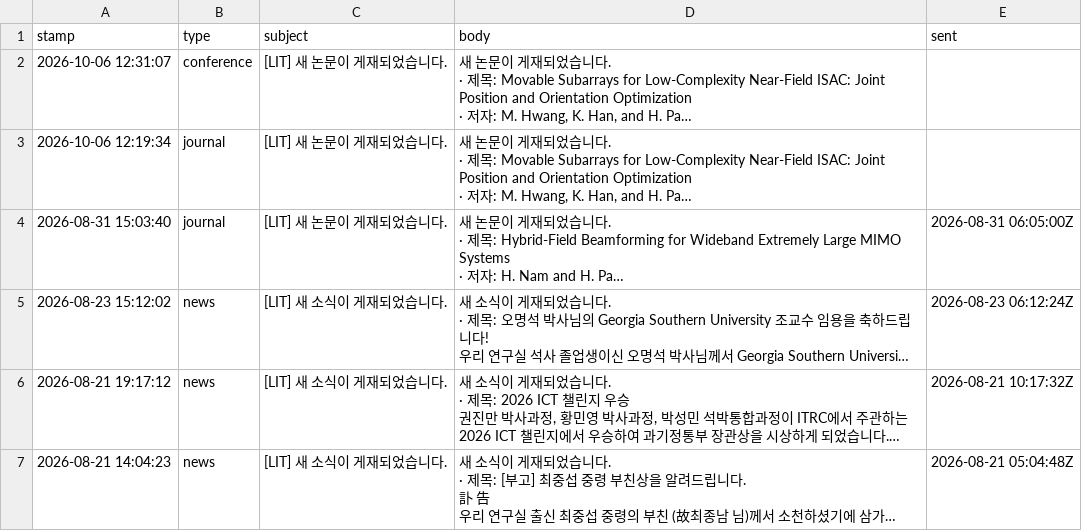
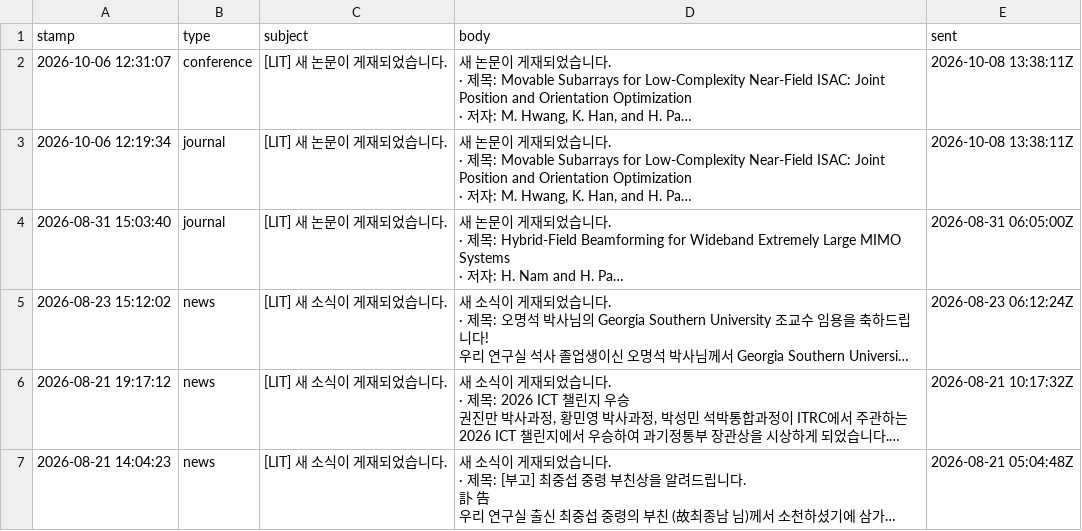
Before and after one commit to LIT-KAIST/LIT-KAIST.github.io, a CSV file: data/mail_queue.csv, drawn as a sheet; only a part is shown; long unchanged cells end in …; the diff names each change by its address in the sheet, - before the commit and + after, or states it on an @@ line.

```diff
--- a/data/mail_queue.csv
+++ b/data/mail_queue.csv
-E2:E3 (sent): (empty)
+E2:E3 (sent): 2026-10-08 13:38:11Z
```
